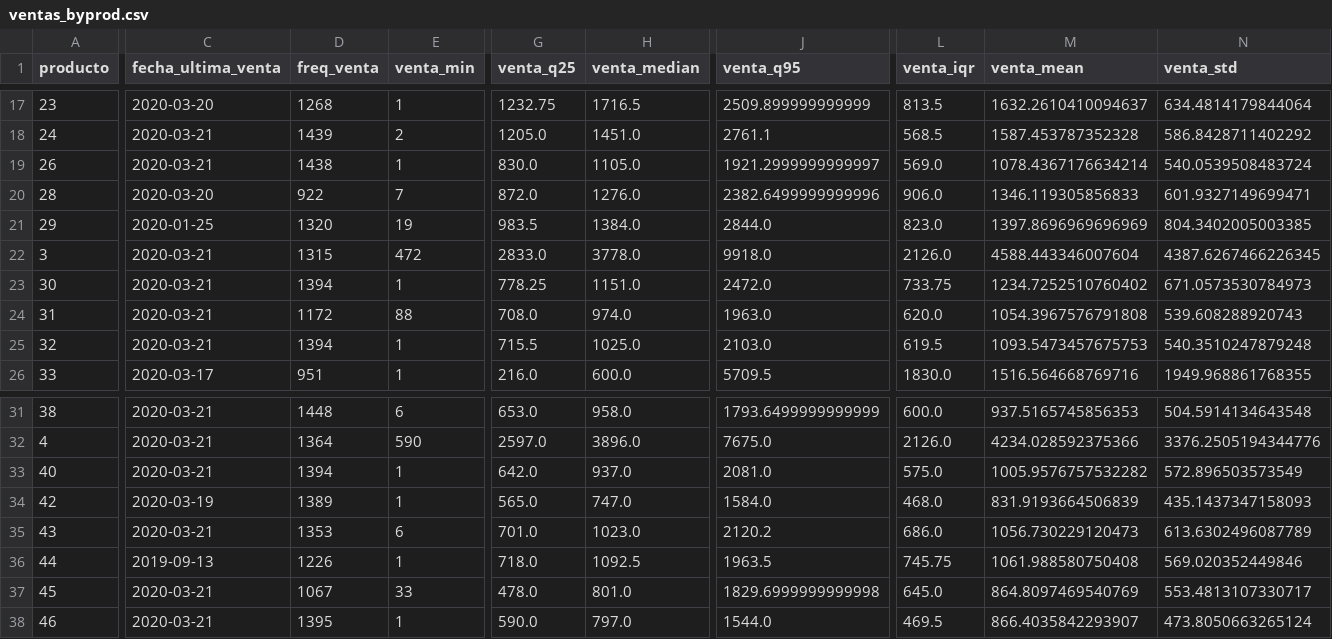
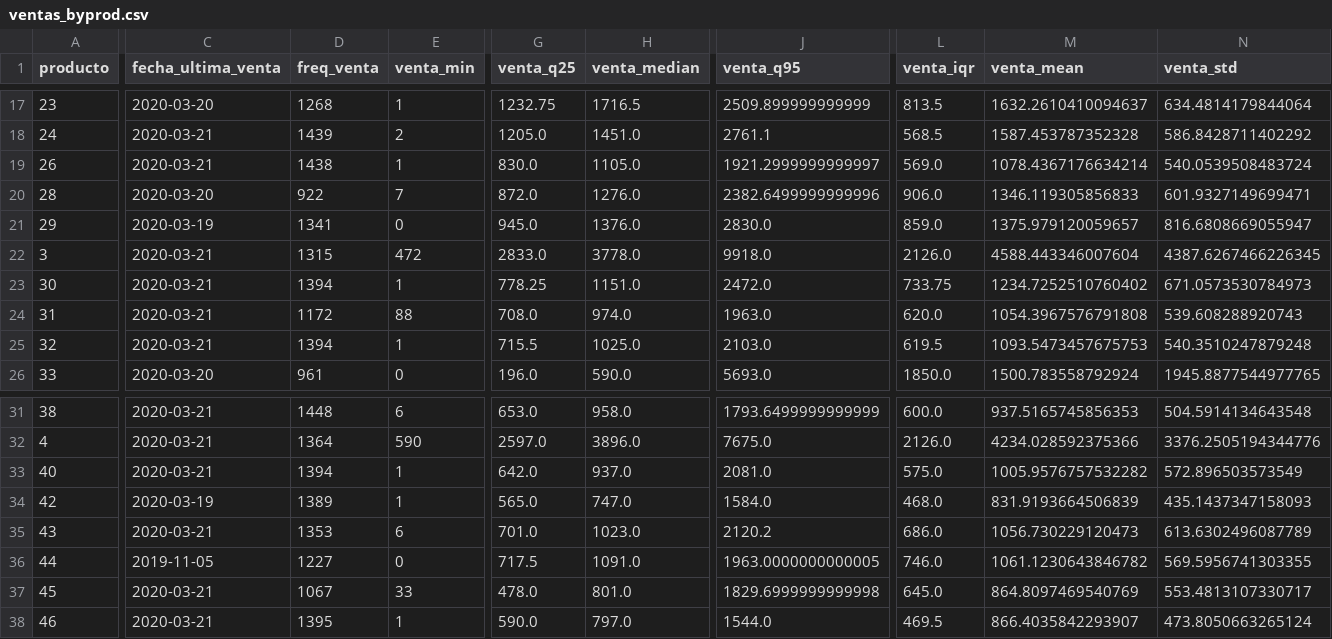
Before and after one commit to PLombao/TFM_StockForecast, a CSV file: data/clean/ventas_byprod.csv, drawn as a sheet; only a part is shown, gaps mark what is left out; the diff covers the shown part only; the diff names each change by its address in the sheet, - before the commit and + after, or states it on an @@ line.

```diff
--- a/data/clean/ventas_byprod.csv
+++ b/data/clean/ventas_byprod.csv
-C21 (fecha_ultima_venta): 2020-01-25
+C21 (fecha_ultima_venta): 2020-03-19
-D21 (freq_venta): 1320
+D21 (freq_venta): 1341
-E21 (venta_min): 19
+E21 (venta_min): 0
-G21 (venta_q25): 983.5
+G21 (venta_q25): 945.0
-H21 (venta_median): 1384.0
+H21 (venta_median): 1376.0
-J21 (venta_q95): 2844.0
+J21 (venta_q95): 2830.0
-L21 (venta_iqr): 823.0
+L21 (venta_iqr): 859.0
-M21 (venta_mean): 1397.8696969696969
+M21 (venta_mean): 1375.979120059657
-N21 (venta_std): 804.3402005003385
+N21 (venta_std): 816.6808669055947
-C26 (fecha_ultima_venta): 2020-03-17
+C26 (fecha_ultima_venta): 2020-03-20
-D26 (freq_venta): 951
+D26 (freq_venta): 961
-E26 (venta_min): 1
+E26 (venta_min): 0
-G26 (venta_q25): 216.0
+G26 (venta_q25): 196.0
-H26 (venta_median): 600.0
+H26 (venta_median): 590.0
-J26 (venta_q95): 5709.5
+J26 (venta_q95): 5693.0
-L26 (venta_iqr): 1830.0
+L26 (venta_iqr): 1850.0
-M26 (venta_mean): 1516.564668769716
+M26 (venta_mean): 1500.783558792924
-N26 (venta_std): 1949.968861768355
+N26 (venta_std): 1945.8877544977765
-C36 (fecha_ultima_venta): 2019-09-13
+C36 (fecha_ultima_venta): 2019-11-05
-D36 (freq_venta): 1226
+D36 (freq_venta): 1227
-E36 (venta_min): 1
+E36 (venta_min): 0
-G36 (venta_q25): 718.0
+G36 (venta_q25): 717.5
-H36 (venta_median): 1092.5
+H36 (venta_median): 1091.0
-J36 (venta_q95): 1963.5
+J36 (venta_q95): 1963.0000000000005
-L36 (venta_iqr): 745.75
+L36 (venta_iqr): 746.0
-M36 (venta_mean): 1061.988580750408
+M36 (venta_mean): 1061.1230643846782
-N36 (venta_std): 569.020352449846
+N36 (venta_std): 569.5956741303355
```
Also changed, not shown: 144 edited cells elsewhere in this file, data/clean/stock_all.csv, 4 other files.
